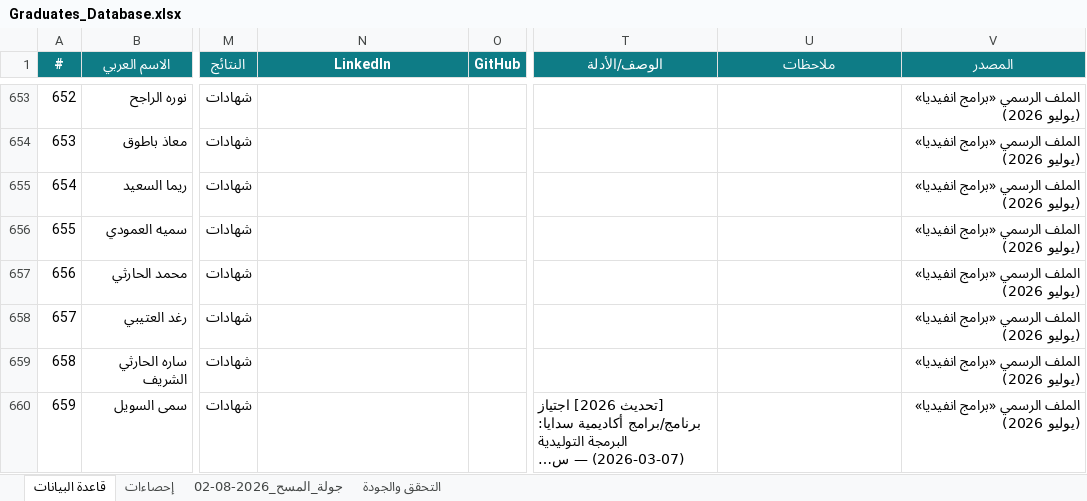
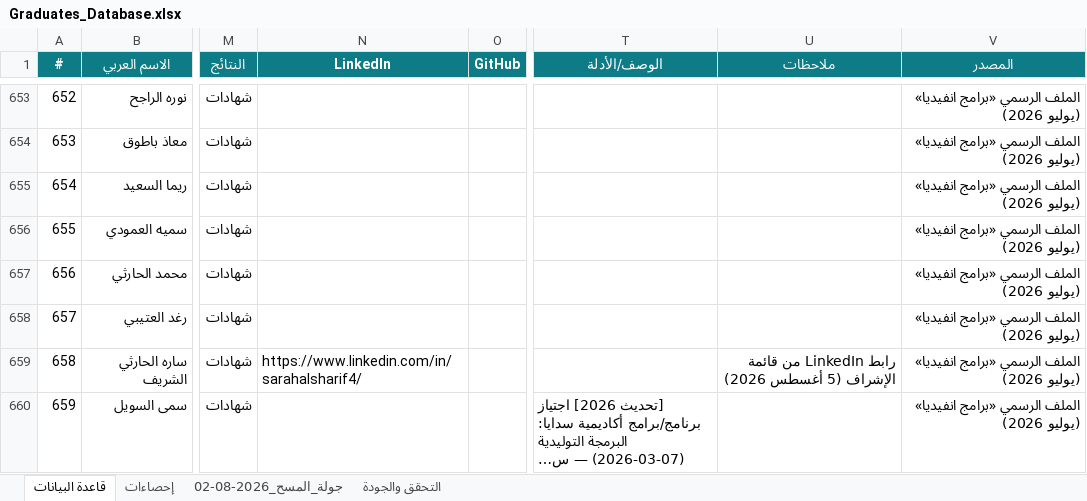
Before and after one commit to malenezi/malenezi, an Excel workbook: Academy/Graduates/Graduates_Database.xlsx, sheet قاعدة البيانات, drawn as a sheet; only a part is shown, gaps mark what is left out; long unchanged cells end in …; values as stored, in another font and other column widths than the file's, no borders; charts and pictures not drawn; the diff covers the shown part only; the diff names each change by its address in the sheet, - before the commit and + after, or states it on an @@ line.

```diff
--- a/Academy/Graduates/Graduates_Database.xlsx (sheet قاعدة البيانات)
+++ b/Academy/Graduates/Graduates_Database.xlsx (sheet قاعدة البيانات)
-N659 (LinkedIn): (empty)
+N659 (LinkedIn): https://www.linkedin.com/in/sarahalsharif4/
-U659 (ملاحظات): (empty)
+U659 (ملاحظات): رابط LinkedIn من قائمة الإشراف (5 أغسطس 2026)
```
Also changed, not shown: 3 added rows and 4 edited cells elsewhere in this sheet, sheet إحصاءات, charts or pictures, 7 other files.
